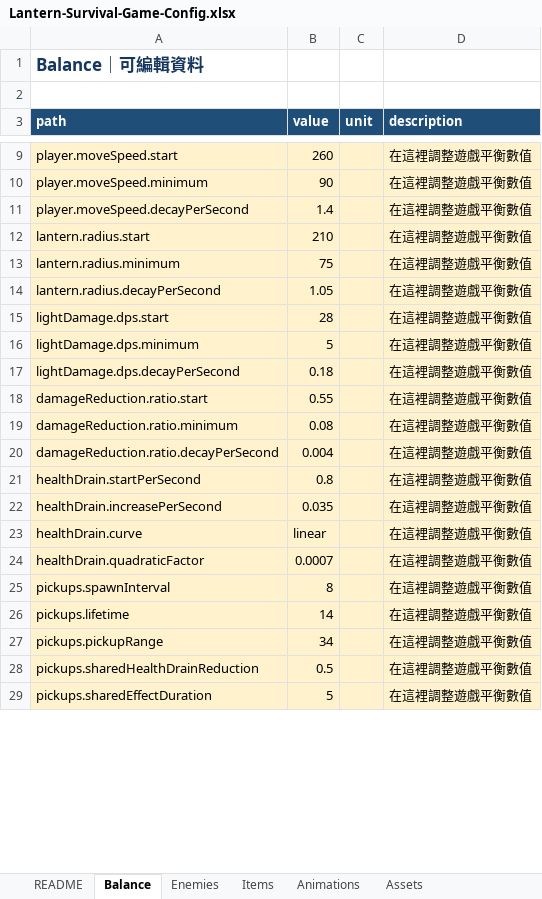
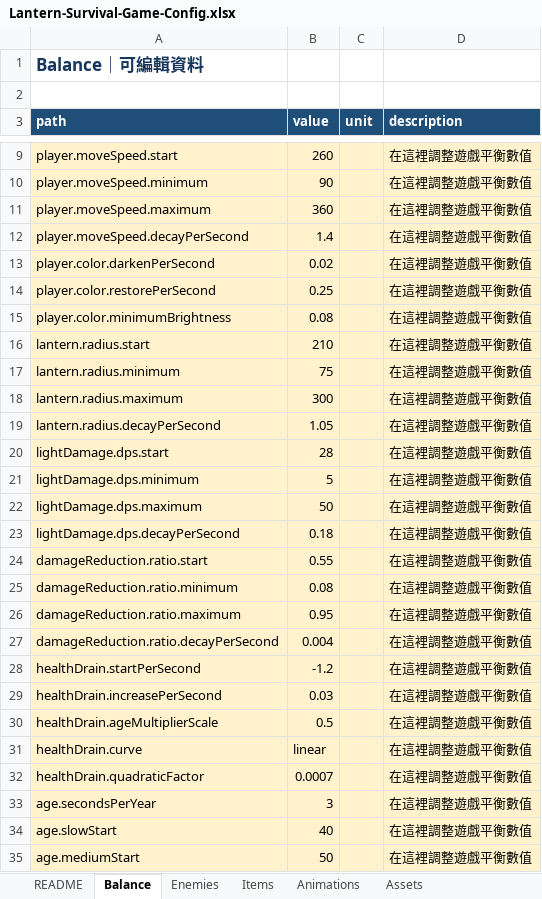
Before and after one commit to henrysun-code/Lantern-Survival-Game, an Excel workbook: public/game-data/Lantern-Survival-Game-Config.xlsx, sheet Balance, drawn as a sheet; only a part is shown, gaps mark what is left out; the shorter side is filled out with more unchanged rows; values as stored, in another font and other column widths than the file's, no borders; addresses are those after the commit; the diff covers the shown part only; the diff names each change by its address in the sheet, - before the commit and + after, or states it on an @@ line.

```diff
--- a/public/game-data/Lantern-Survival-Game-Config.xlsx (sheet Balance)
+++ b/public/game-data/Lantern-Survival-Game-Config.xlsx (sheet Balance)
+row 11: player.moveSpeed.maximum | 360 |  | 在這裡調整遊戲平衡數值
+row 13: player.color.darkenPerSecond | 0.02 |  | 在這裡調整遊戲平衡數值
+row 14: player.color.restorePerSecond | 0.25 |  | 在這裡調整遊戲平衡數值
+row 15: player.color.minimumBrightness | 0.08 |  | 在這裡調整遊戲平衡數值
+row 18: lantern.radius.maximum | 300 |  | 在這裡調整遊戲平衡數值
+row 22: lightDamage.dps.maximum | 50 |  | 在這裡調整遊戲平衡數值
+row 26: damageReduction.ratio.maximum | 0.95 |  | 在這裡調整遊戲平衡數值
-B28 (value): 0.8
+B28 (value): -1.2
-B29 (value): 0.035
+B29 (value): 0.03
+row 30: healthDrain.ageMultiplierScale | 0.5 |  | 在這裡調整遊戲平衡數值
+row 33: age.secondsPerYear | 3 |  | 在這裡調整遊戲平衡數值
+row 34: age.slowStart | 40 |  | 在這裡調整遊戲平衡數值
+row 35: age.mediumStart | 50 |  | 在這裡調整遊戲平衡數值
```
Also changed, not shown: 6 added rows and 6 edited cells elsewhere in this sheet, sheet Enemies, sheet Animations, sheet Assets, sheet README, 33 other files.
